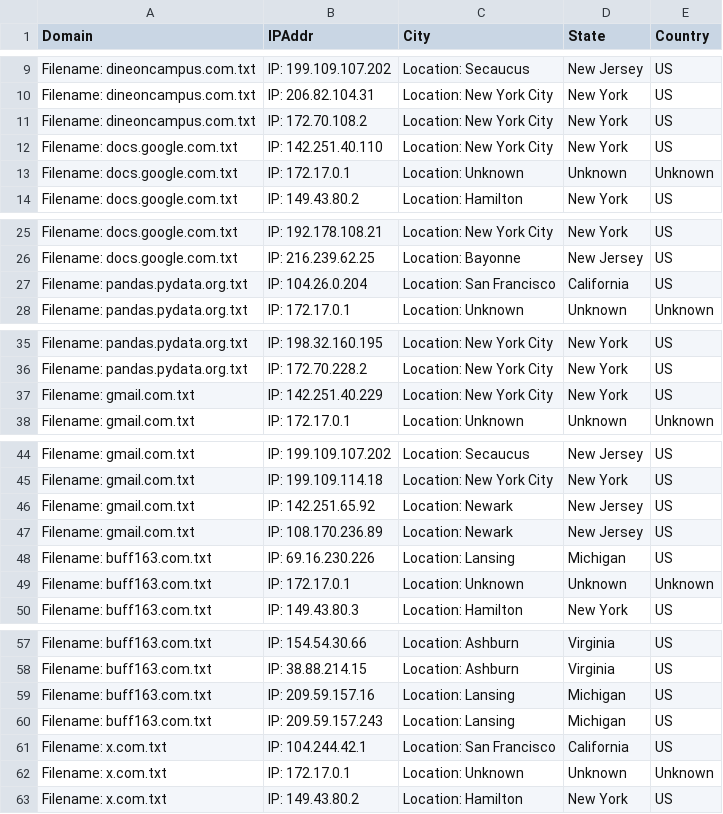
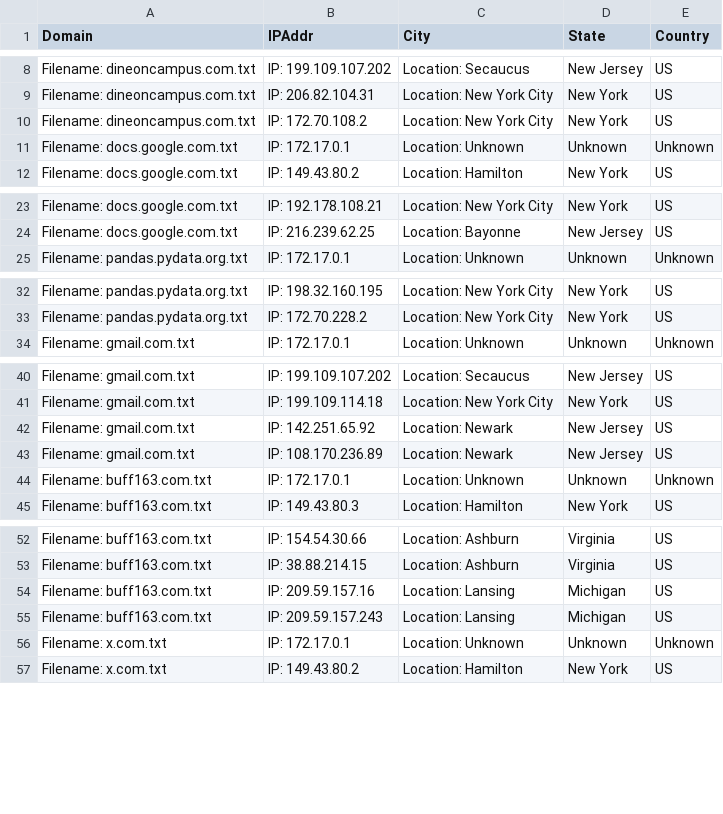
Before and after one commit to omalcolmson/cosc465-capstone, a CSV file: OriginalDomainNONEndServerLocs.csv, drawn as a sheet; only a part is shown, gaps mark what is left out; the diff covers the shown part only.

```diff
--- a/OriginalDomainNONEndServerLocs.csv
+++ b/OriginalDomainNONEndServerLocs.csv
@@ -11,3 +10,2 @@ Filename: dineoncampus.com.txt, IP: 206.82.104.31, Location: New York City, New
 Filename: dineoncampus.com.txt, IP: 172.70.108.2, Location: New York City, New York, US
-Filename: docs.google.com.txt, IP: 142.251.40.110, Location: New York City, New York, US
 Filename: docs.google.com.txt, IP: 172.17.0.1, Location: Unknown, Unknown, Unknown
@@ -26,3 +24,2 @@ Filename: docs.google.com.txt, IP: 192.178.108.21, Location: New York City, New
 Filename: docs.google.com.txt, IP: 216.239.62.25, Location: Bayonne, New Jersey, US
-Filename: pandas.pydata.org.txt, IP: 104.26.0.204, Location: San Francisco, California, US
 Filename: pandas.pydata.org.txt, IP: 172.17.0.1, Location: Unknown, Unknown, Unknown
@@ -36,3 +33,2 @@ Filename: pandas.pydata.org.txt, IP: 198.32.160.195, Location: New York City, Ne
 Filename: pandas.pydata.org.txt, IP: 172.70.228.2, Location: New York City, New York, US
-Filename: gmail.com.txt, IP: 142.251.40.229, Location: New York City, New York, US
 Filename: gmail.com.txt, IP: 172.17.0.1, Location: Unknown, Unknown, Unknown
@@ -47,3 +43,2 @@ Filename: gmail.com.txt, IP: 142.251.65.92, Location: Newark, New Jersey, US
 Filename: gmail.com.txt, IP: 108.170.236.89, Location: Newark, New Jersey, US
-Filename: buff163.com.txt, IP: 69.16.230.226, Location: Lansing, Michigan, US
 Filename: buff163.com.txt, IP: 172.17.0.1, Location: Unknown, Unknown, Unknown
@@ -60,3 +55,2 @@ Filename: buff163.com.txt, IP: 209.59.157.16, Location: Lansing, Michigan, US
 Filename: buff163.com.txt, IP: 209.59.157.243, Location: Lansing, Michigan, US
-Filename: x.com.txt, IP: 104.244.42.1, Location: San Francisco, California, US
 Filename: x.com.txt, IP: 172.17.0.1, Location: Unknown, Unknown, Unknown
```
Also changed, not shown: 1 added row and 17 removed rows elsewhere in this file, 3 other files.
